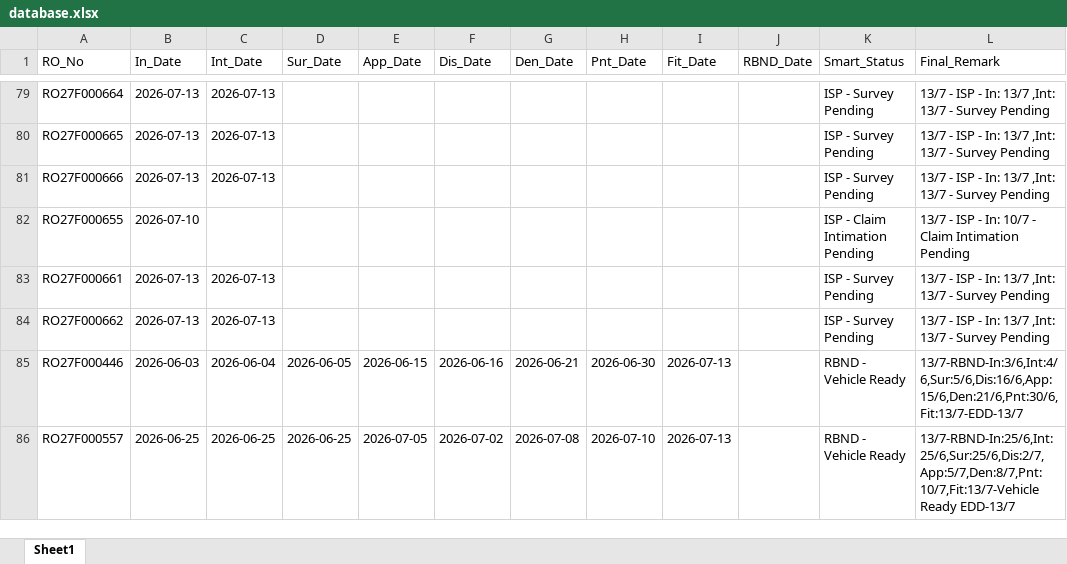
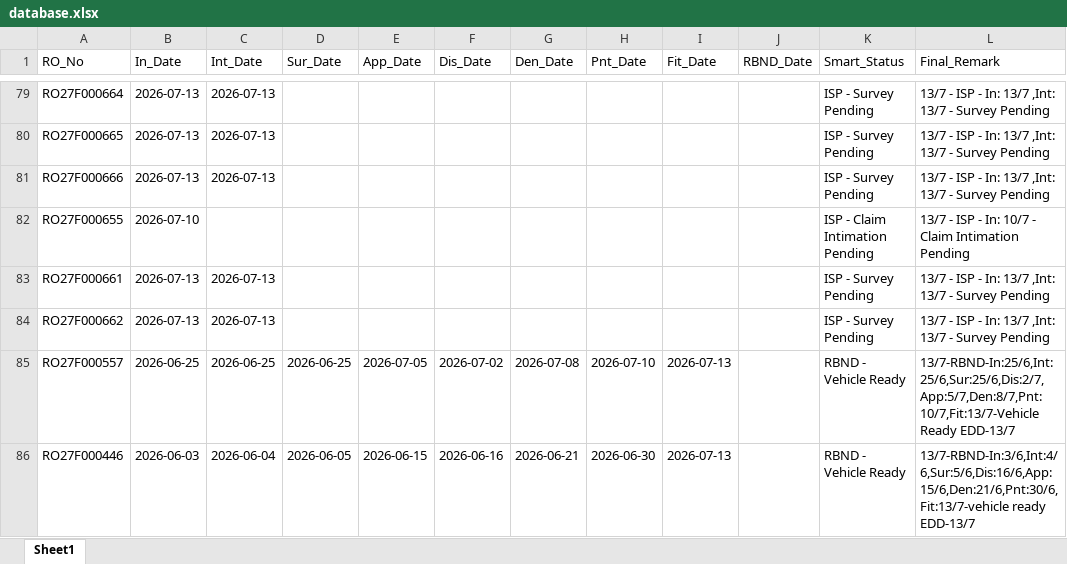
Before and after one commit to mowais05/Remark_update, an Excel workbook: database.xlsx, sheet Sheet1, drawn as a sheet; only a part is shown, gaps mark what is left out; values as stored, in another font and other column widths than the file's, no borders; removed rows and columns are numbered as before the commit, all else as after; the diff names each change by its address in the sheet, - before the commit and + after, or states it on an @@ line.

Commit message:
Update Database

```diff
--- a/database.xlsx (sheet Sheet1)
+++ b/database.xlsx (sheet Sheet1)
-row 85: RO27F000446 | 2026-06-03 | 2026-06-04 | 2026-06-05 | 2026-06-15 | 2026-06-16 | 2026-06-21 | 2026-06-30 | 2026-07-13 |  | RBND - Vehicle Ready | 13/7-RBND-In:3/6,Int:4/6,Sur:5/6,Dis:16/6,App:15/6,Den:21/6,Pnt:30/6,Fit:13/7-EDD-13/7
+row 86: RO27F000446 | 2026-06-03 | 2026-06-04 | 2026-06-05 | 2026-06-15 | 2026-06-16 | 2026-06-21 | 2026-06-30 | 2026-07-13 |  | RBND - Vehicle Ready | 13/7-RBND-In:3/6,Int:4/6,Sur:5/6,Dis:16/6,App:15/6,Den:21/6,Pnt:30/6,Fit:13/7-vehicle ready EDD-13/7
```
